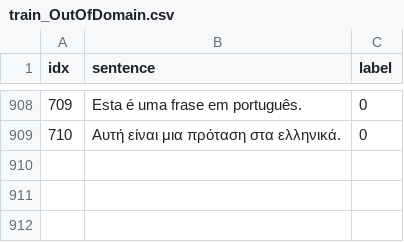
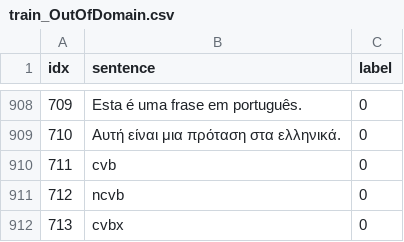
Before and after one commit to KaWengNg/DataSet, a CSV file: train_OutOfDomain.csv, drawn as a sheet; only a part is shown, gaps mark what is left out; the diff names each change by its address in the sheet, - before the commit and + after, or states it on an @@ line.

Commit message:
Update train_OutOfDomain.csv

```diff
--- a/train_OutOfDomain.csv
+++ b/train_OutOfDomain.csv
+row 910: 711 | cvb | 0
+row 911: 712 | ncvb | 0
+row 912: 713 | cvbx | 0
```
